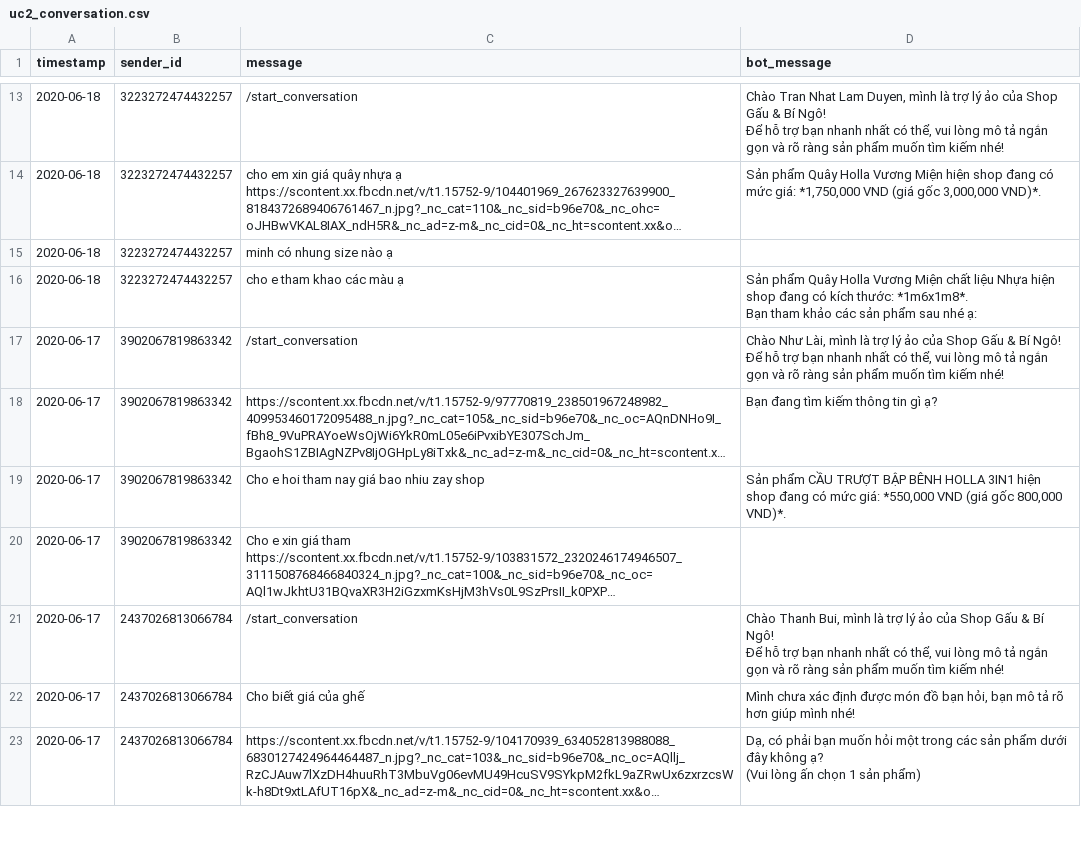
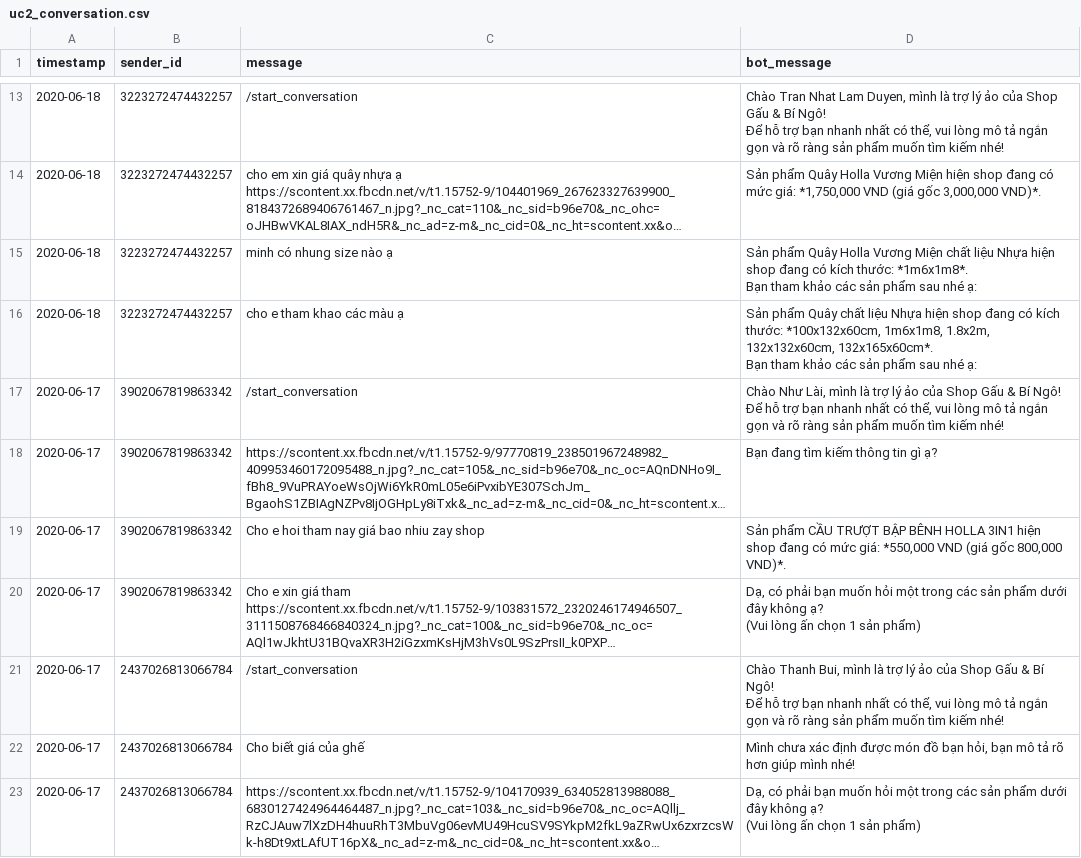
Before and after one commit to dukeantt/everything_analysis, a CSV file: analyze_data/uc2_conversation.csv, drawn as a sheet; only a part is shown, gaps mark what is left out; long unchanged cells end in …; ↵ is a line break in a cell; the diff covers the shown part only; the diff names each change by its address in the sheet, - before the commit and + after, or states it on an @@ line.

```diff
--- a/analyze_data/uc2_conversation.csv
+++ b/analyze_data/uc2_conversation.csv
-D15 (bot_message): (empty)
+D15 (bot_message): Sản phẩm Quây Holla Vương Miện chất liệu Nhựa hiện shop đang có kích thước: *1m6x1m8*. ↵ Bạn tham khảo các sản phẩm sau nhé ạ:
-D16 (bot_message): …phẩm Quây Holla Vương Miện chất liệu Nhựa hiện shop đang có kích thước: *1m6x1m8*. ↵ Bạn tham…
+D16 (bot_message): …phẩm Quây chất liệu Nhựa hiện shop đang có kích thước: *100x132x60cm, 1m6x1m8, 1.8x2m, 132x132x60cm, 132x165x60cm*. ↵ Bạn tham…
-D20 (bot_message): (empty)
+D20 (bot_message): Dạ, có phải bạn muốn hỏi một trong các sản phẩm dưới đây không ạ? ↵ (Vui lòng ấn chọn 1 sản phẩm)
```
Also changed, not shown: 1 removed row and 62 edited cells elsewhere in this file, analyze_data/success_conversations.csv, 2 other files.
